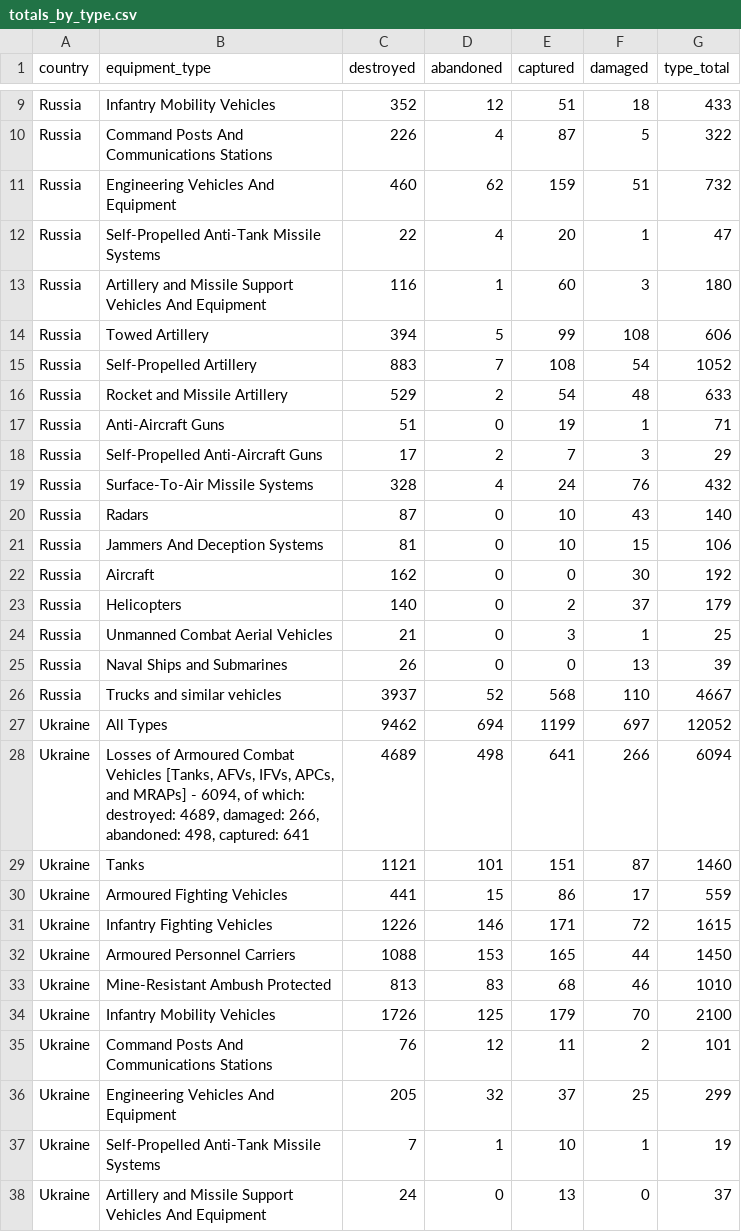
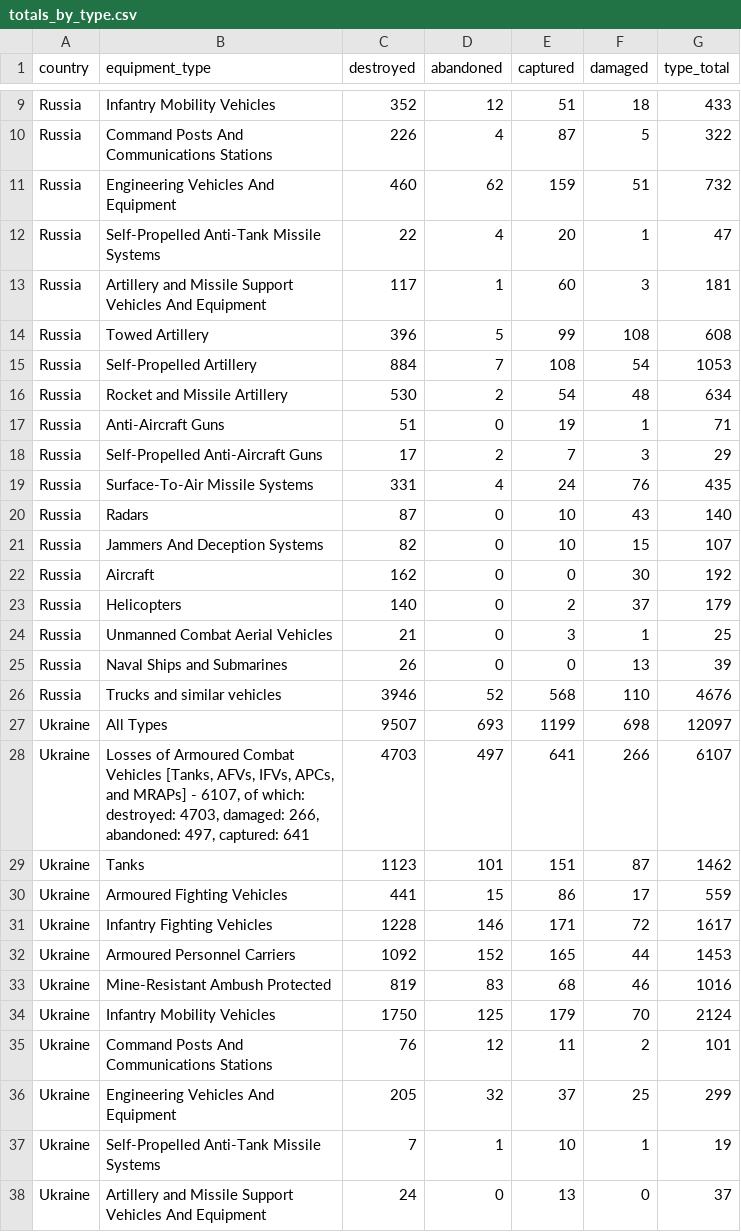
Before and after one commit to KuleRucket/scrape_oryx, a CSV file: outputfiles/totals_by_type.csv, drawn as a sheet; only a part is shown, gaps mark what is left out; the diff covers the shown part only.

```diff
--- a/outputfiles/totals_by_type.csv
+++ b/outputfiles/totals_by_type.csv
@@ -12,11 +12,11 @@ Russia,Engineering Vehicles And Equipment,460,62,159,51,732
 Russia,Self-Propelled Anti-Tank Missile Systems,22,4,20,1,47
-Russia,Artillery and Missile Support Vehicles And Equipment,116,1,60,3,180
-Russia,Towed Artillery,394,5,99,108,606
-Russia,Self-Propelled Artillery,883,7,108,54,1052
-Russia,Rocket and Missile Artillery,529,2,54,48,633
+Russia,Artillery and Missile Support Vehicles And Equipment,117,1,60,3,181
+Russia,Towed Artillery,396,5,99,108,608
+Russia,Self-Propelled Artillery,884,7,108,54,1053
+Russia,Rocket and Missile Artillery,530,2,54,48,634
 Russia,Anti-Aircraft Guns,51,0,19,1,71
 Russia,Self-Propelled Anti-Aircraft Guns,17,2,7,3,29
-Russia,Surface-To-Air Missile Systems,328,4,24,76,432
+Russia,Surface-To-Air Missile Systems,331,4,24,76,435
 Russia,Radars,87,0,10,43,140
-Russia,Jammers And Deception Systems,81,0,10,15,106
+Russia,Jammers And Deception Systems,82,0,10,15,107
 Russia,Aircraft,162,0,0,30,192
@@ -25,11 +25,11 @@ Russia,Unmanned Combat Aerial Vehicles,21,0,3,1,25
 Russia,Naval Ships and Submarines,26,0,0,13,39
-Russia,Trucks and similar vehicles,3937,52,568,110,4667
-Ukraine,All Types,9462,694,1199,697,12052
-Ukraine,"Losses of Armoured Combat Vehicles [Tanks, AFVs, IFVs, APCs, and MRAPs] - 6094, of which: destroyed: 4689, damaged: 266, abandoned: 498, captured: 641",4689,498,641,266,6094
-Ukraine,Tanks,1121,101,151,87,1460
+Russia,Trucks and similar vehicles,3946,52,568,110,4676
+Ukraine,All Types,9507,693,1199,698,12097
+Ukraine,"Losses of Armoured Combat Vehicles [Tanks, AFVs, IFVs, APCs, and MRAPs] - 6107, of which: destroyed: 4703, damaged: 266, abandoned: 497, captured: 641",4703,497,641,266,6107
+Ukraine,Tanks,1123,101,151,87,1462
 Ukraine,Armoured Fighting Vehicles,441,15,86,17,559
-Ukraine,Infantry Fighting Vehicles,1226,146,171,72,1615
-Ukraine,Armoured Personnel Carriers,1088,153,165,44,1450
-Ukraine,Mine-Resistant Ambush Protected,813,83,68,46,1010
-Ukraine,Infantry Mobility Vehicles,1726,125,179,70,2100
+Ukraine,Infantry Fighting Vehicles,1228,146,171,72,1617
+Ukraine,Armoured Personnel Carriers,1092,152,165,44,1453
+Ukraine,Mine-Resistant Ambush Protected,819,83,68,46,1016
+Ukraine,Infantry Mobility Vehicles,1750,125,179,70,2124
 Ukraine,Command Posts And Communications Stations,76,12,11,2,101
```
Also changed, not shown: 15 edited cells elsewhere in this file, inputfiles/daily_count_baseline.csv, outputfiles/daily_count.csv, 3 other files.
